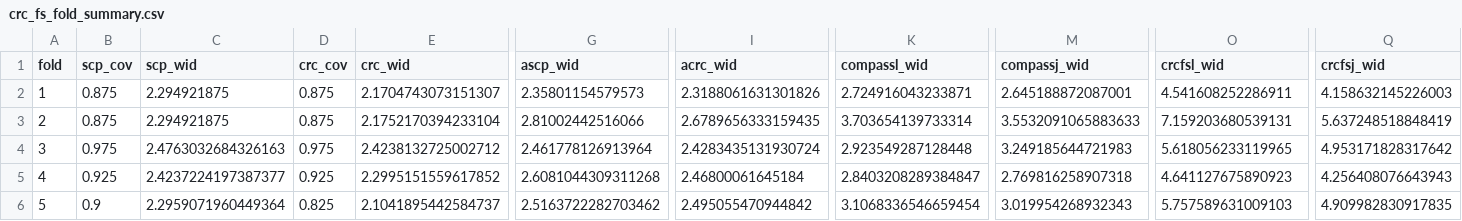
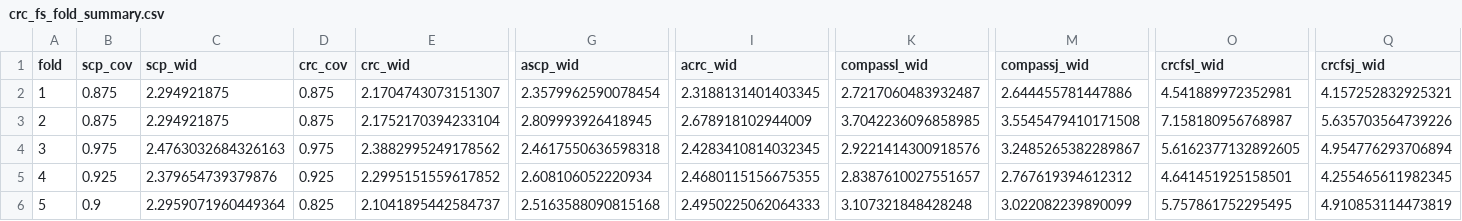
Before and after one commit to hung2725/NCKH, a CSV file: results/crc_fs_fold_summary.csv, drawn as a sheet; only a part is shown, gaps mark what is left out; the diff names each change by its address in the sheet, - before the commit and + after, or states it on an @@ line.

```diff
--- a/results/crc_fs_fold_summary.csv
+++ b/results/crc_fs_fold_summary.csv
-G2 (ascp_wid): 2.35801154579573
+G2 (ascp_wid): 2.3579962590078454
-I2 (acrc_wid): 2.3188061631301826
+I2 (acrc_wid): 2.3188131401403345
-K2 (compassl_wid): 2.724916043233871
+K2 (compassl_wid): 2.7217060483932487
-M2 (compassj_wid): 2.645188872087001
+M2 (compassj_wid): 2.644455781447886
-O2 (crcfsl_wid): 4.541608252286911
+O2 (crcfsl_wid): 4.541889972352981
-Q2 (crcfsj_wid): 4.158632145226003
+Q2 (crcfsj_wid): 4.157252832925321
-G3 (ascp_wid): 2.81002442516066
+G3 (ascp_wid): 2.809993926418945
-I3 (acrc_wid): 2.6789656333159435
+I3 (acrc_wid): 2.678918102944009
-K3 (compassl_wid): 3.703654139733314
+K3 (compassl_wid): 3.7042236096858985
-M3 (compassj_wid): 3.5532091065883633
+M3 (compassj_wid): 3.5545479410171508
-O3 (crcfsl_wid): 7.159203680539131
+O3 (crcfsl_wid): 7.158180956768987
-Q3 (crcfsj_wid): 5.637248518848419
+Q3 (crcfsj_wid): 5.635703564739226
-E4 (crc_wid): 2.4238132725002712
+E4 (crc_wid): 2.3882995249178562
-G4 (ascp_wid): 2.461778126913964
+G4 (ascp_wid): 2.4617550636598318
-I4 (acrc_wid): 2.4283435131930724
+I4 (acrc_wid): 2.4283410814032345
-K4 (compassl_wid): 2.923549287128448
+K4 (compassl_wid): 2.9221414300918576
-M4 (compassj_wid): 3.249185644721983
+M4 (compassj_wid): 3.2485265382289867
-O4 (crcfsl_wid): 5.618056233119965
+O4 (crcfsl_wid): 5.6162377132892605
-Q4 (crcfsj_wid): 4.953171828317642
+Q4 (crcfsj_wid): 4.954776293706894
-C5 (scp_wid): 2.4237224197387377
+C5 (scp_wid): 2.379654739379876
-G5 (ascp_wid): 2.6081044309311268
+G5 (ascp_wid): 2.608106052220934
-I5 (acrc_wid): 2.46800061645184
+I5 (acrc_wid): 2.4680115156675355
-K5 (compassl_wid): 2.8403208289384847
+K5 (compassl_wid): 2.8387610027551657
-M5 (compassj_wid): 2.769816258907318
+M5 (compassj_wid): 2.767619394612312
-O5 (crcfsl_wid): 4.641127675890923
+O5 (crcfsl_wid): 4.641451925158501
-Q5 (crcfsj_wid): 4.256408076643943
+Q5 (crcfsj_wid): 4.255465611982345
-G6 (ascp_wid): 2.5163722282703462
+G6 (ascp_wid): 2.5163588090815168
-I6 (acrc_wid): 2.495055470944842
+I6 (acrc_wid): 2.4950225062064333
-K6 (compassl_wid): 3.1068336546659454
+K6 (compassl_wid): 3.107321848428248
-M6 (compassj_wid): 3.019954268932343
+M6 (compassj_wid): 3.022082239890099
-O6 (crcfsl_wid): 5.757589631009103
+O6 (crcfsl_wid): 5.757861752295495
-Q6 (crcfsj_wid): 4.909982830917835
+Q6 (crcfsj_wid): 4.910853114473819
```
Also changed, not shown: results/acdc_metrics.csv, results/conformal_comparison.csv, 14 other files.
